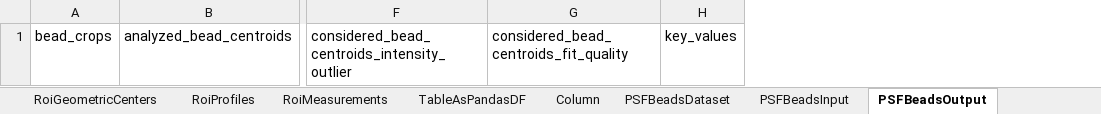
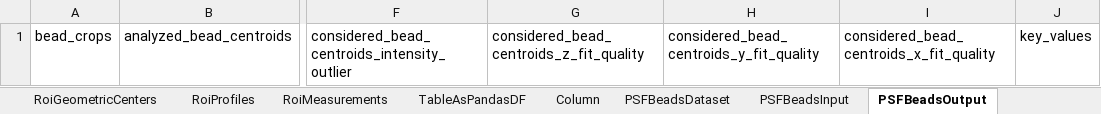
Before and after one commit to juliomateoslangerak/microscopemetrics-schema, an Excel workbook: project/excel/microscopemetrics_schema.xlsx, sheet PSFBeadsOutput, drawn as a sheet; only a part is shown, gaps mark what is left out; values as stored, in another font and other column widths than the file's, no borders; removed rows and columns are numbered as before the commit, all else as after; the diff names each change by its address in the sheet, - before the commit and + after, or states it on an @@ line.

Commit message:
Split bead fit quality beads into z, y and x

```diff
--- a/project/excel/microscopemetrics_schema.xlsx (sheet PSFBeadsOutput)
+++ b/project/excel/microscopemetrics_schema.xlsx (sheet PSFBeadsOutput)
-column G, row 1: considered_bead_centroids_fit_quality
+column G, row 1: considered_bead_centroids_z_fit_quality
+column H, row 1: considered_bead_centroids_y_fit_quality
+column I, row 1: considered_bead_centroids_x_fit_quality
```
Also changed, not shown: 11 other files.
